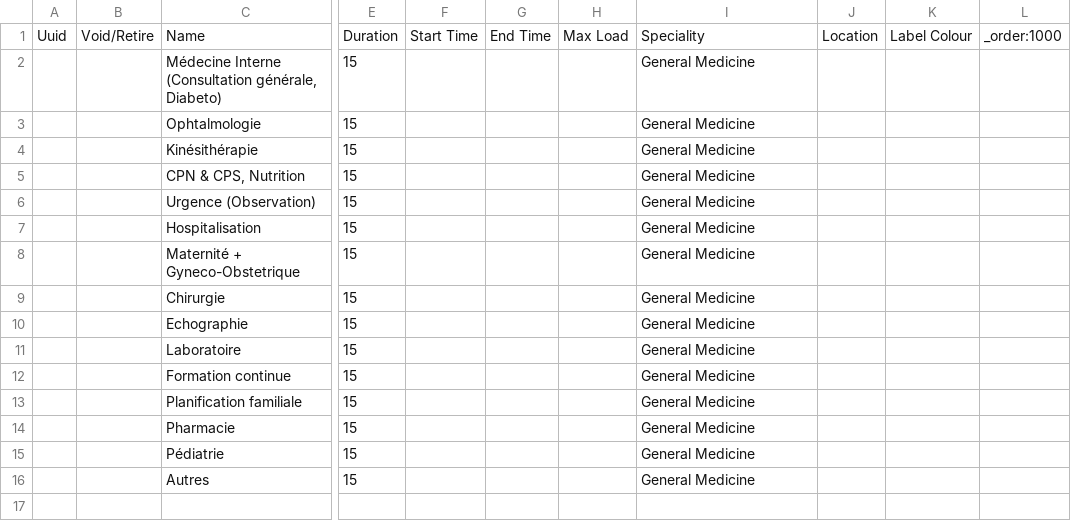
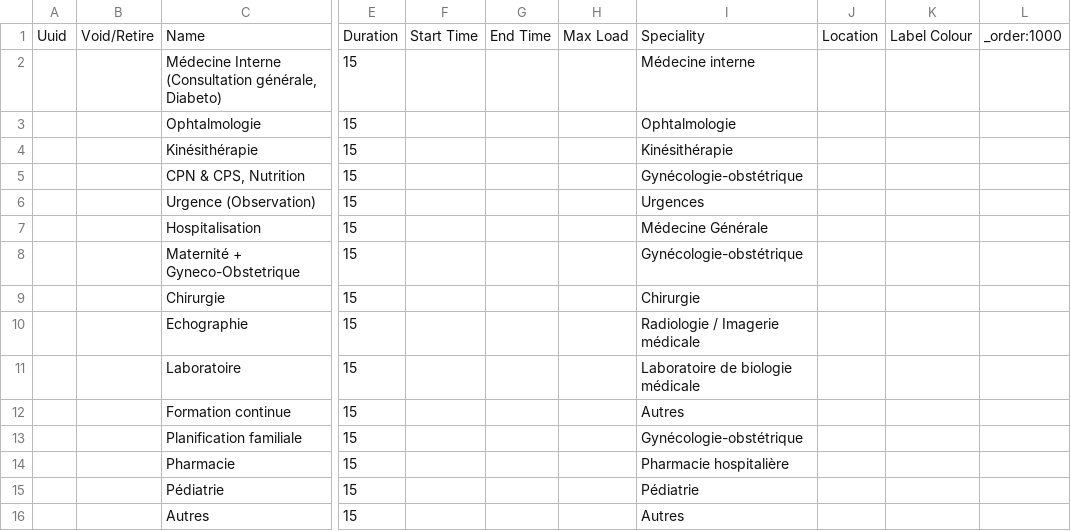
Before and after one commit to pierrekasongo/bahmni-drc, a CSV file: default-config/masterdata/configuration/appointmentservicedefinitions/servicedefinitions.csv, drawn as a sheet; only a part is shown, gaps mark what is left out; the diff names each change by its address in the sheet, - before the commit and + after, or states it on an @@ line.

```diff
--- a/default-config/masterdata/configuration/appointmentservicedefinitions/servicedefinitions.csv
+++ b/default-config/masterdata/configuration/appointmentservicedefinitions/servicedefinitions.csv
-I2: General Medicine
+I2: Médecine interne
-I3: General Medicine
+I3: Ophtalmologie
-I4: General Medicine
+I4: Kinésithérapie
-I5: General Medicine
+I5: Gynécologie-obstétrique
-I6: General Medicine
+I6: Urgences
-I7: General Medicine
+I7: Médecine Générale
-I8: General Medicine
+I8: Gynécologie-obstétrique
-I9: General Medicine
+I9: Chirurgie
-I10: General Medicine
+I10: Radiologie / Imagerie médicale
-I11: General Medicine
+I11: Laboratoire de biologie médicale
-I12: General Medicine
+I12: Autres
-I13: General Medicine
+I13: Gynécologie-obstétrique
-I14: General Medicine
+I14: Pharmacie hospitalière
-I15: General Medicine
+I15: Pédiatrie
-I16: General Medicine
+I16: Autres
```
Also changed, not shown: default-config/masterdata/configuration/ordertypes/ordertypes.csv, 2 other files.
